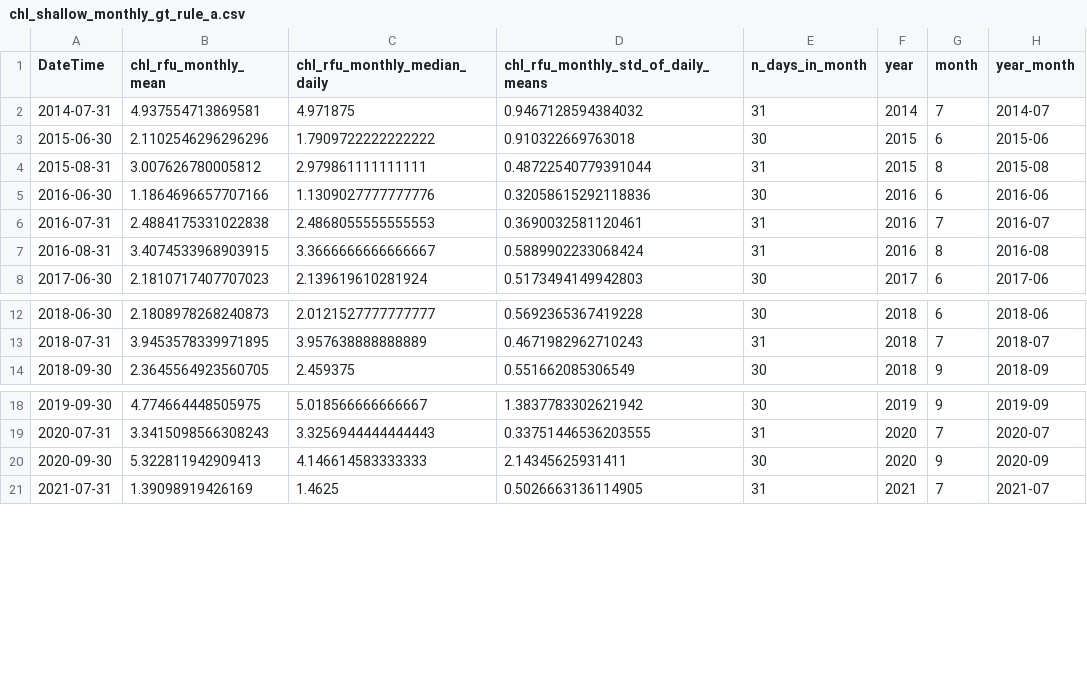
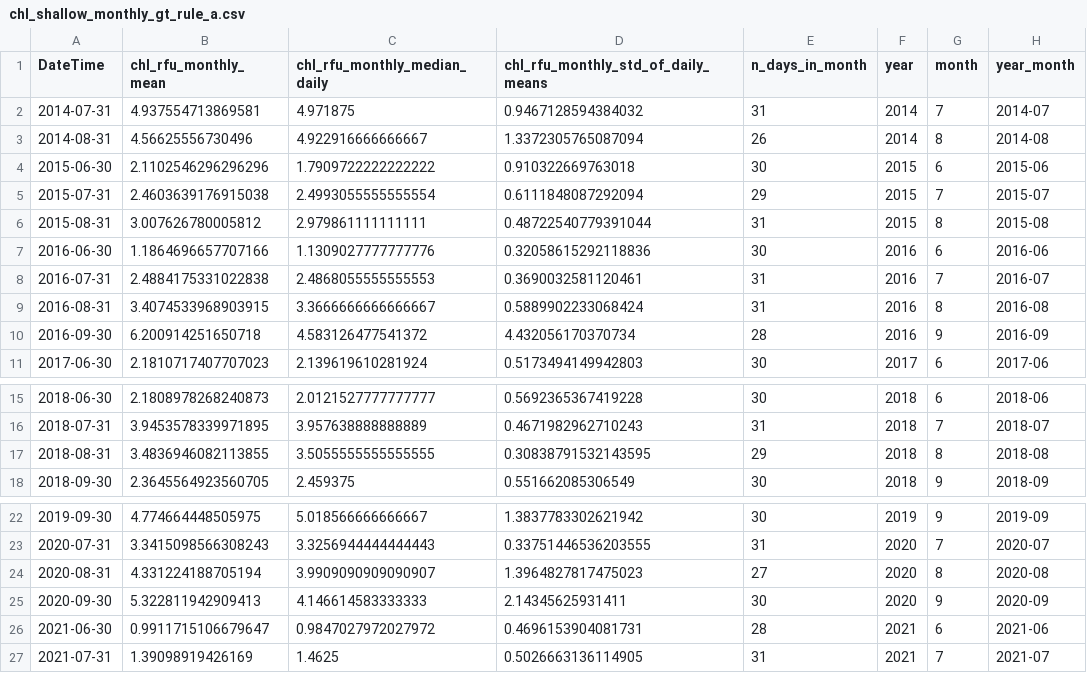
Before and after one commit to gh05t10/PFE, a CSV file: processed/chl_shallow/chl_shallow_monthly_gt_rule_a.csv, drawn as a sheet; only a part is shown, gaps mark what is left out; the diff names each change by its address in the sheet, - before the commit and + after, or states it on an @@ line.

Commit message:
Refactor shallow chlorophyll rule functions to adjust month coverage threshold from 1.0 to 0.8, enhancing data accuracy and consistency across the application.

```diff
--- a/processed/chl_shallow/chl_shallow_monthly_gt_rule_a.csv
+++ b/processed/chl_shallow/chl_shallow_monthly_gt_rule_a.csv
+row 3: 2014-08-31 | 4.56625556730496 | 4.922916666666667 | 1.3372305765087094 | 26 | 2014 | 8 | 2014-08
+row 5: 2015-07-31 | 2.4603639176915038 | 2.4993055555555554 | 0.6111848087292094 | 29 | 2015 | 7 | 2015-07
+row 10: 2016-09-30 | 6.200914251650718 | 4.583126477541372 | 4.432056170370734 | 28 | 2016 | 9 | 2016-09
+row 17: 2018-08-31 | 3.4836946082113855 | 3.5055555555555555 | 0.30838791532143595 | 29 | 2018 | 8 | 2018-08
+row 24: 2020-08-31 | 4.331224188705194 | 3.9909090909090907 | 1.3964827817475023 | 27 | 2020 | 8 | 2020-08
+row 26: 2021-06-30 | 0.9911715106679647 | 0.9847027972027972 | 0.4696153904081731 | 28 | 2021 | 6 | 2021-06
```
Also changed, not shown: processed/chl_shallow/rule_a_eligible_months.csv, processed/chl_shallow/rule_a_month_audit.csv, 1 other file.
